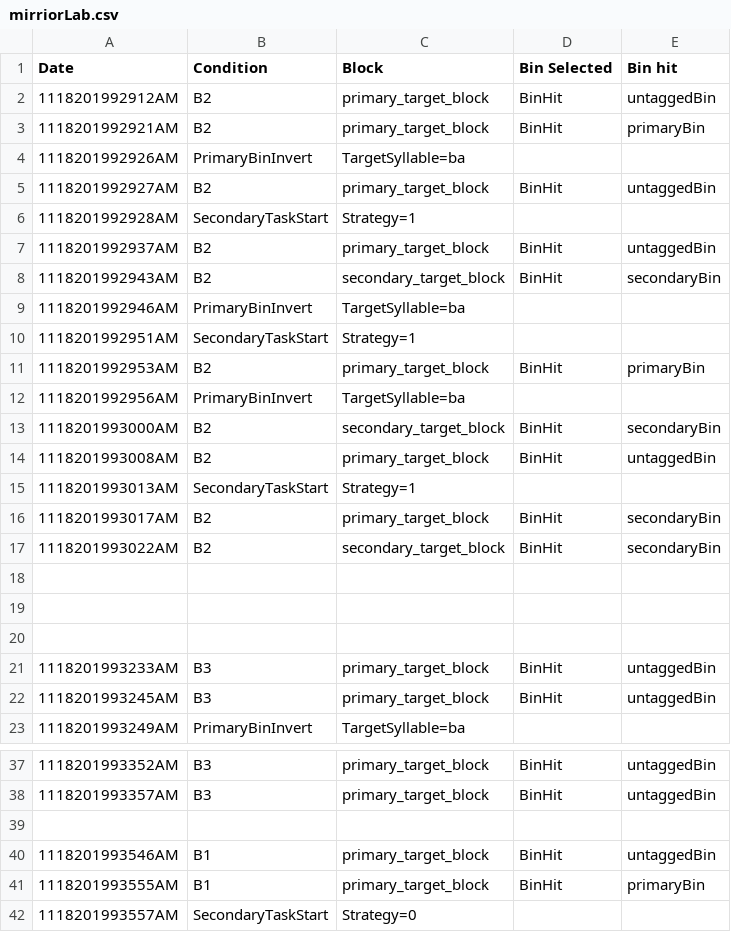
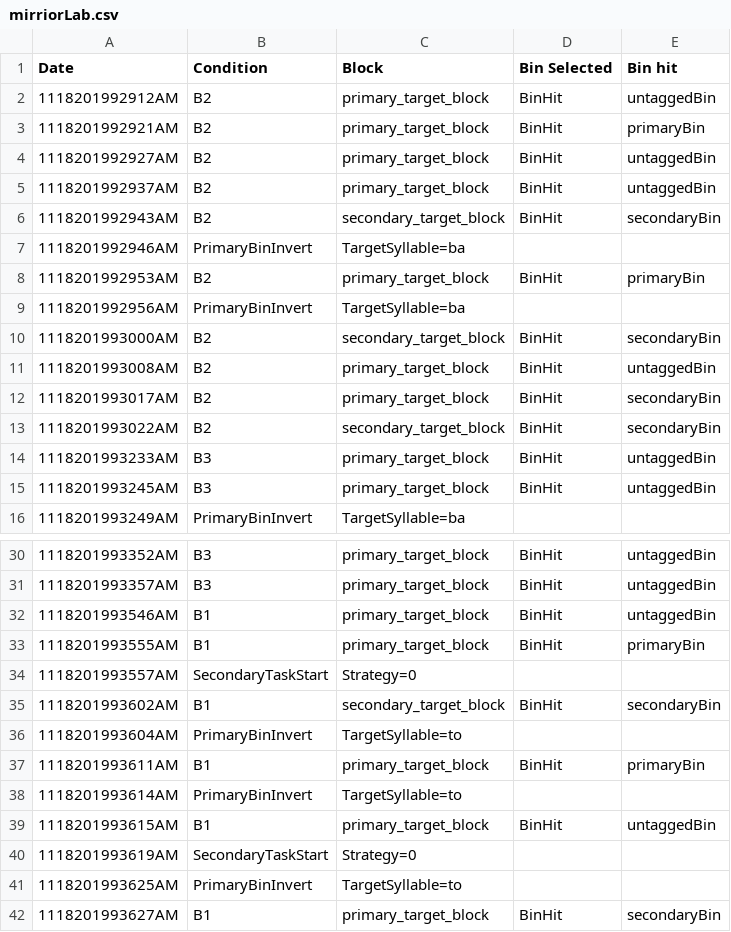
Before and after one commit to 44cox122/colabs, a CSV file: mirriorLab.csv, drawn as a sheet; only a part is shown, gaps mark what is left out; the shorter side is filled out with more unchanged rows; the diff names each change by its address in the sheet, - before the commit and + after, or states it on an @@ line.

Commit message:
Hoorau

```diff
--- a/mirriorLab.csv
+++ b/mirriorLab.csv
-row 4: 1118201992926AM | PrimaryBinInvert | TargetSyllable=ba
-row 6: 1118201992928AM | SecondaryTaskStart | Strategy=1
-row 10: 1118201992951AM | SecondaryTaskStart | Strategy=1
-row 15: 1118201993013AM | SecondaryTaskStart | Strategy=1
-row 18: (empty)
-row 19: (empty)
-row 20: (empty)
-row 39: (empty)
```
